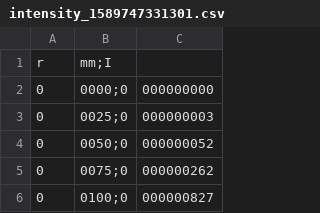
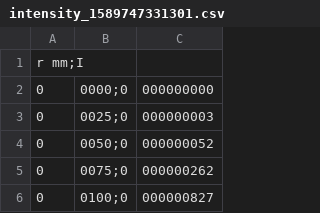
Before and after one commit to ElzSurina/1, a CSV file: intensity_1589747331301.csv, drawn as a sheet; only a part is shown; removed rows and columns are numbered as before the commit, all else as after; the diff names each change by its address in the sheet, - before the commit and + after, or states it on an @@ line.

Commit message:
Update intensity_1589747331301.csv

```diff
--- a/intensity_1589747331301.csv
+++ b/intensity_1589747331301.csv
-row 1: r | mm;I
+row 1: r mm;I
```
